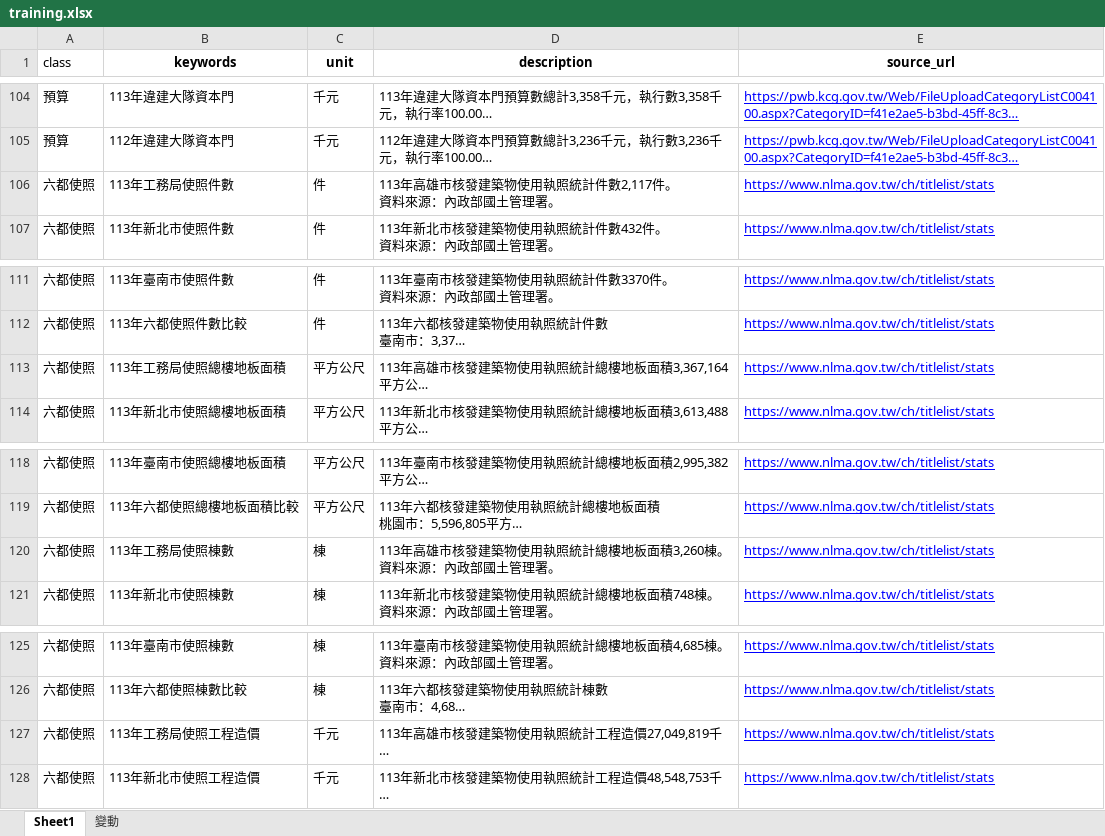
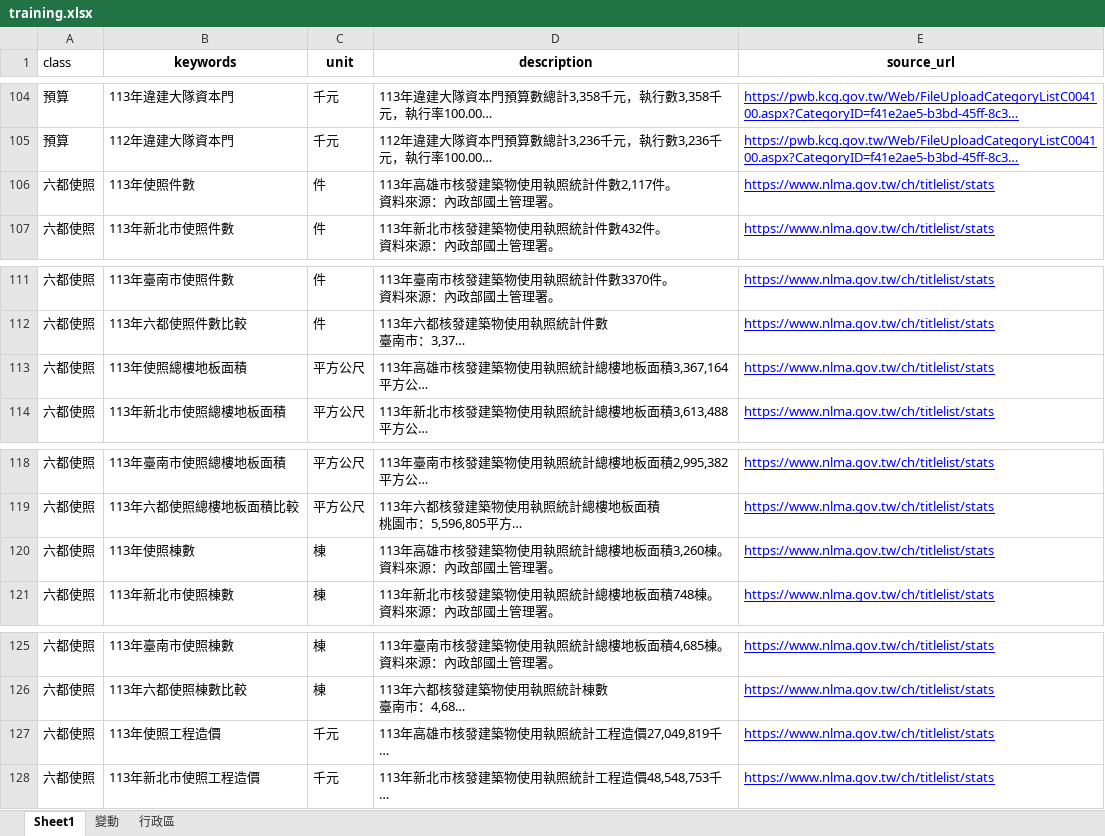
Before and after one commit to hismymy0214-cloud/line-bot-ai, an Excel workbook: training.xlsx, sheet Sheet1, drawn as a sheet; only a part is shown, gaps mark what is left out; long unchanged cells end in …; values as stored, in another font and other column widths than the file's, no borders; conditional formats not drawn; the diff covers the shown part only; the diff names each change by its address in the sheet, - before the commit and + after, or states it on an @@ line.

```diff
--- a/training.xlsx (sheet Sheet1)
+++ b/training.xlsx (sheet Sheet1)
+sheet tab: 行政區
-B106 (keywords): 113年工務局使照件數
+B106 (keywords): 113年使照件數
-B113 (keywords): 113年工務局使照總樓地板面積
+B113 (keywords): 113年使照總樓地板面積
-B120 (keywords): 113年工務局使照棟數
+B120 (keywords): 113年使照棟數
-B127 (keywords): 113年工務局使照工程造價
+B127 (keywords): 113年使照工程造價
```
Also changed, not shown: 25 added rows elsewhere in this sheet, sheet 變動, 1 other file.
